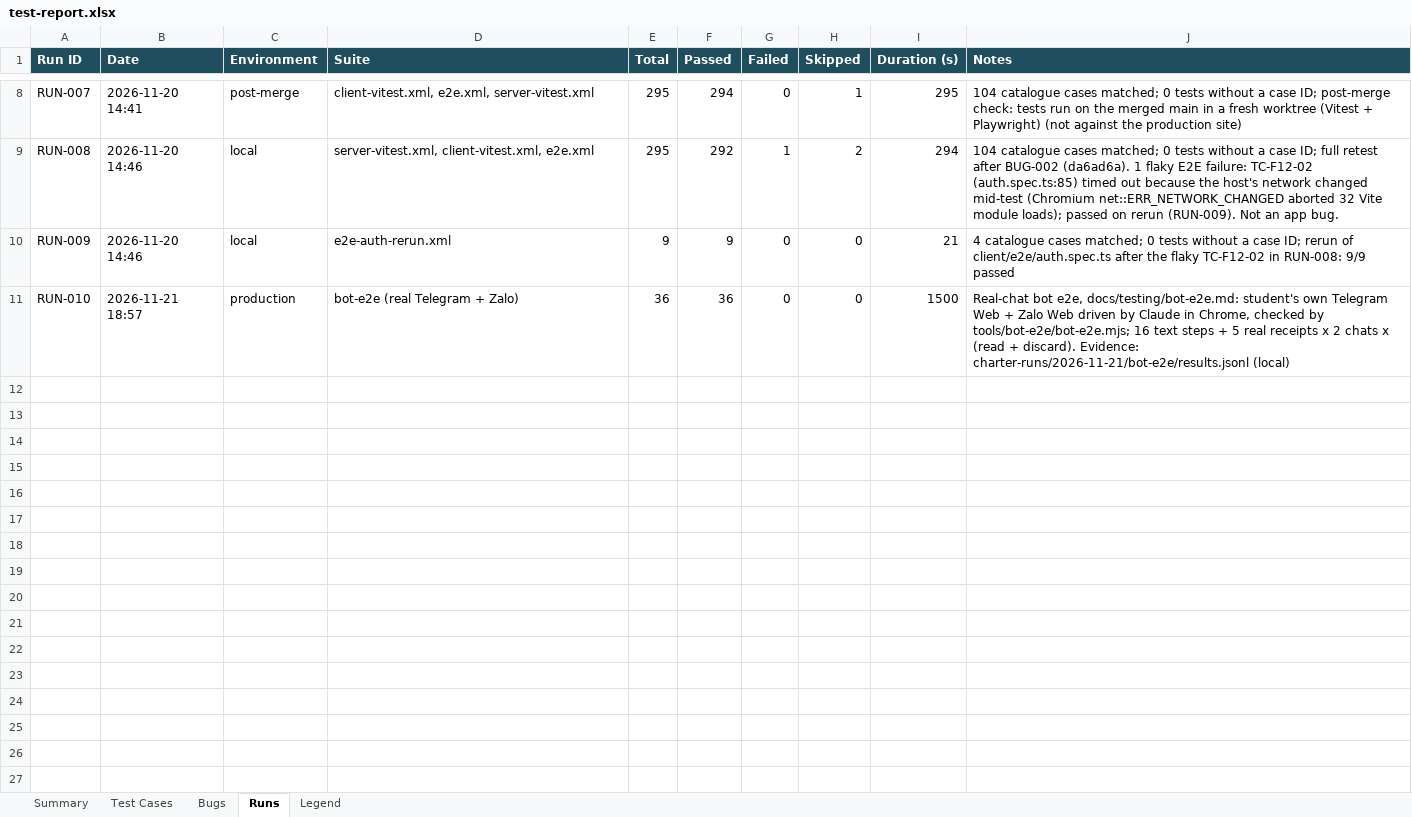
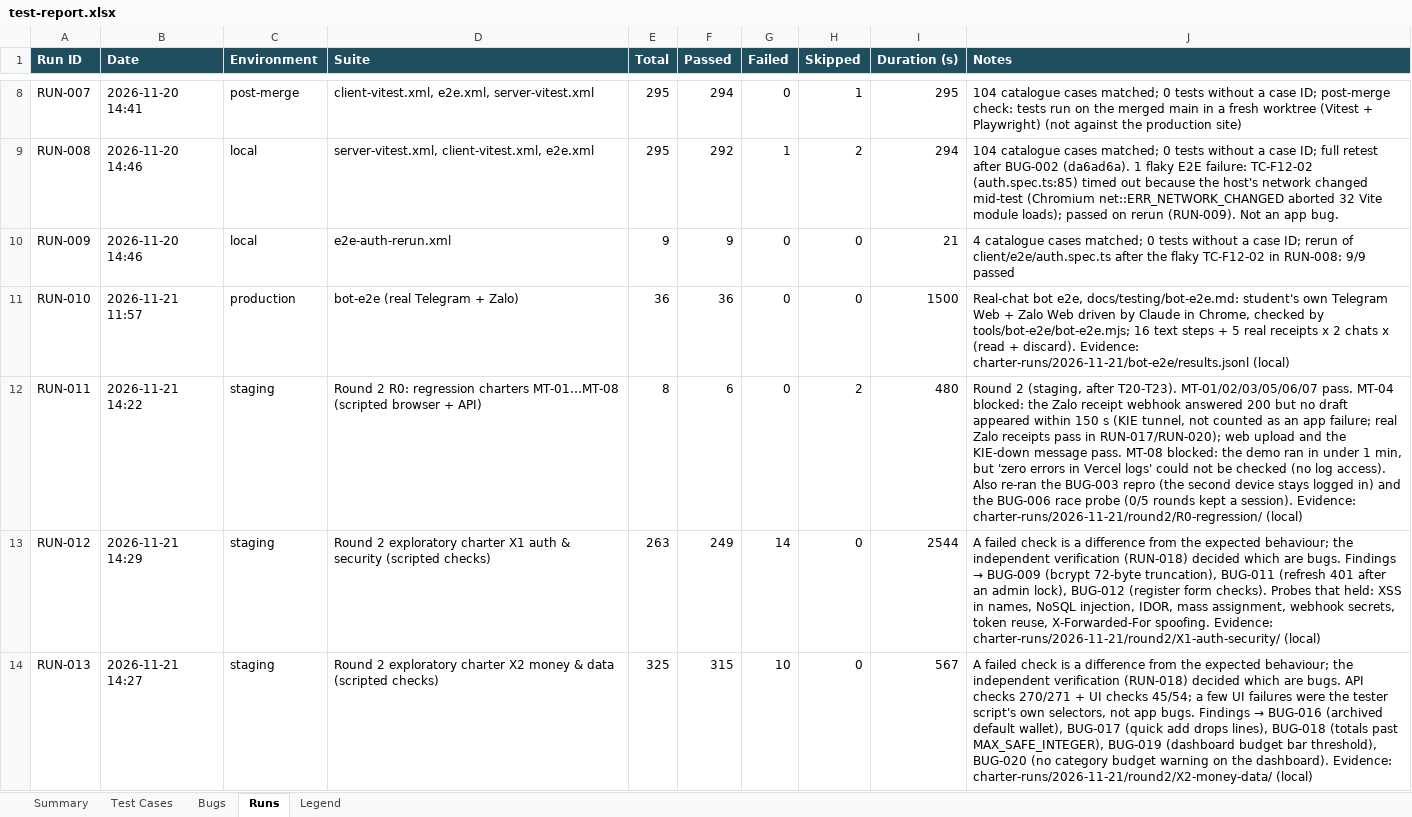
Before and after one commit to dangnguyenducanh/Zalo-Tele-intergrated-financial-apps, an Excel workbook: docs/testing/test-report.xlsx, sheet Runs, drawn as a sheet; only a part is shown, gaps mark what is left out; values as stored, in another font and other column widths than the file's, no borders; the diff covers the shown part only; the diff names each change by its address in the sheet, - before the commit and + after, or states it on an @@ line.

```diff
--- a/docs/testing/test-report.xlsx (sheet Runs)
+++ b/docs/testing/test-report.xlsx (sheet Runs)
-B11 (Date): 2026-11-21 18:57
+B11 (Date): 2026-11-21 11:57
+row 12: RUN-011 | 2026-11-21 14:22 | staging | Round 2 R0: regression charters MT-01…MT-08 (scripted browser + API) | 8 | 6 | 0 | 2 | 480 | Round 2 (staging, after T20-T23). MT-01/02/03/05/06/07 pass. MT-04 blocked: the Zalo receipt webhook answered 200 but no draft appeared within 150 s (KIE tunnel, not counted as an app failure; real Zalo receipts pass in RUN-017/RUN-020); web upload and the KIE-down message pass. MT-08 blocked: the demo ran in under 1 min, but 'zero errors in Vercel logs' could not be checked (no log access). Also re-ran the BUG-003 repro (the second device stays logged in) and the BUG-006 race probe (0/5 rounds kept a session). Evidence: charter-runs/2026-11-21/round2/R0-regression/ (local)
+row 13: RUN-012 | 2026-11-21 14:29 | staging | Round 2 exploratory charter X1 auth & security (scripted checks) | 263 | 249 | 14 | 0 | 2544 | A failed check is a difference from the expected behaviour; the independent verification (RUN-018) decided which are bugs. Findings → BUG-009 (bcrypt 72-byte truncation), BUG-011 (refresh 401 after an admin lock), BUG-012 (register form checks). Probes that held: XSS in names, NoSQL injection, IDOR, mass assignment, webhook secrets, token reuse, X-Forwarded-For spoofing. Evidence: charter-runs/2026-11-21/round2/X1-auth-security/ (local)
+row 14: RUN-013 | 2026-11-21 14:27 | staging | Round 2 exploratory charter X2 money & data (scripted checks) | 325 | 315 | 10 | 0 | 567 | A failed check is a difference from the expected behaviour; the independent verification (RUN-018) decided which are bugs. API checks 270/271 + UI checks 45/54; a few UI failures were the tester script's own selectors, not app bugs. Findings → BUG-016 (archived default wallet), BUG-017 (quick add drops lines), BUG-018 (totals past MAX_SAFE_INTEGER), BUG-019 (dashboard budget bar threshold), BUG-020 (no category budget warning on the dashboard). Evidence: charter-runs/2026-11-21/round2/X2-money-data/ (local)
```
Also changed, not shown: 9 added rows elsewhere in this sheet, sheet Test Cases, sheet Bugs, sheet Summary, sheet Legend, 7 other files.
